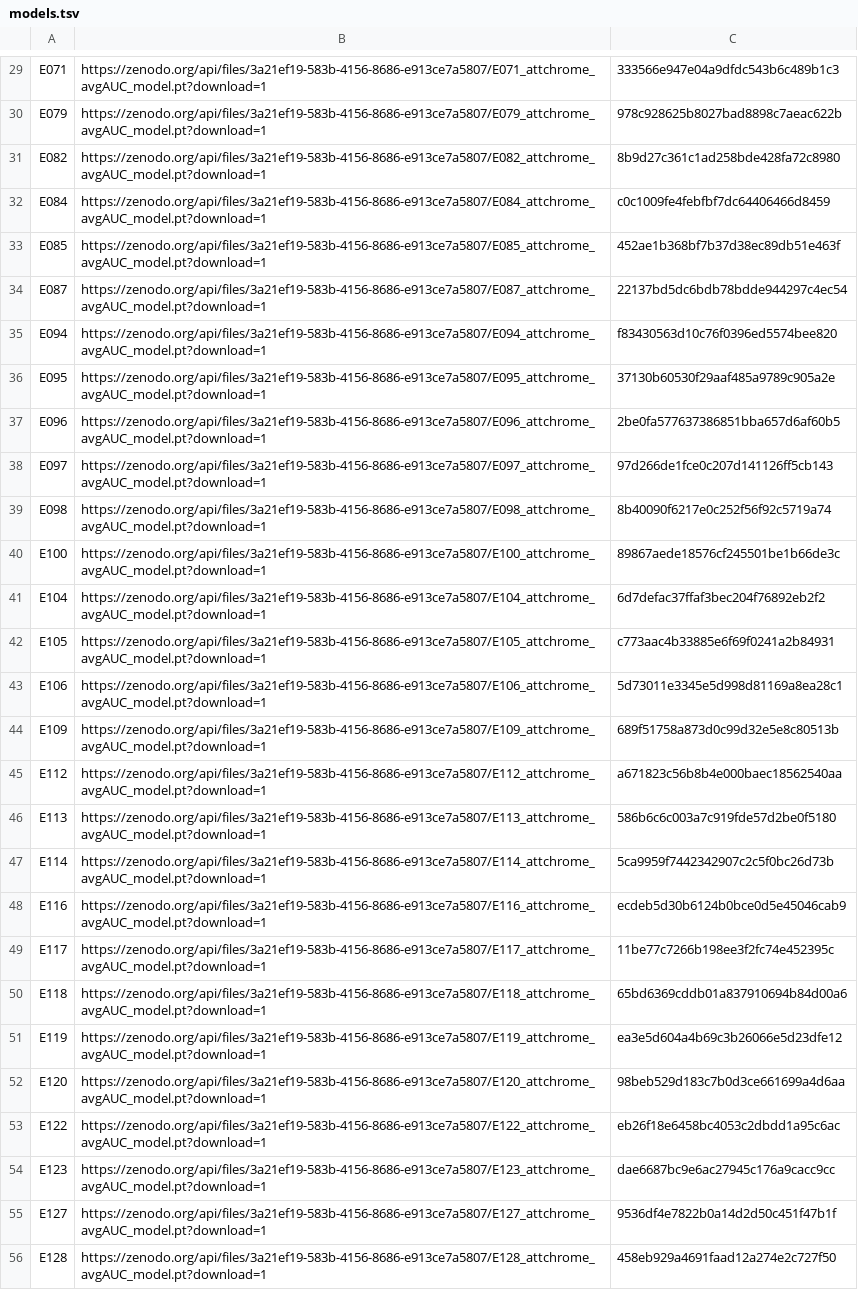
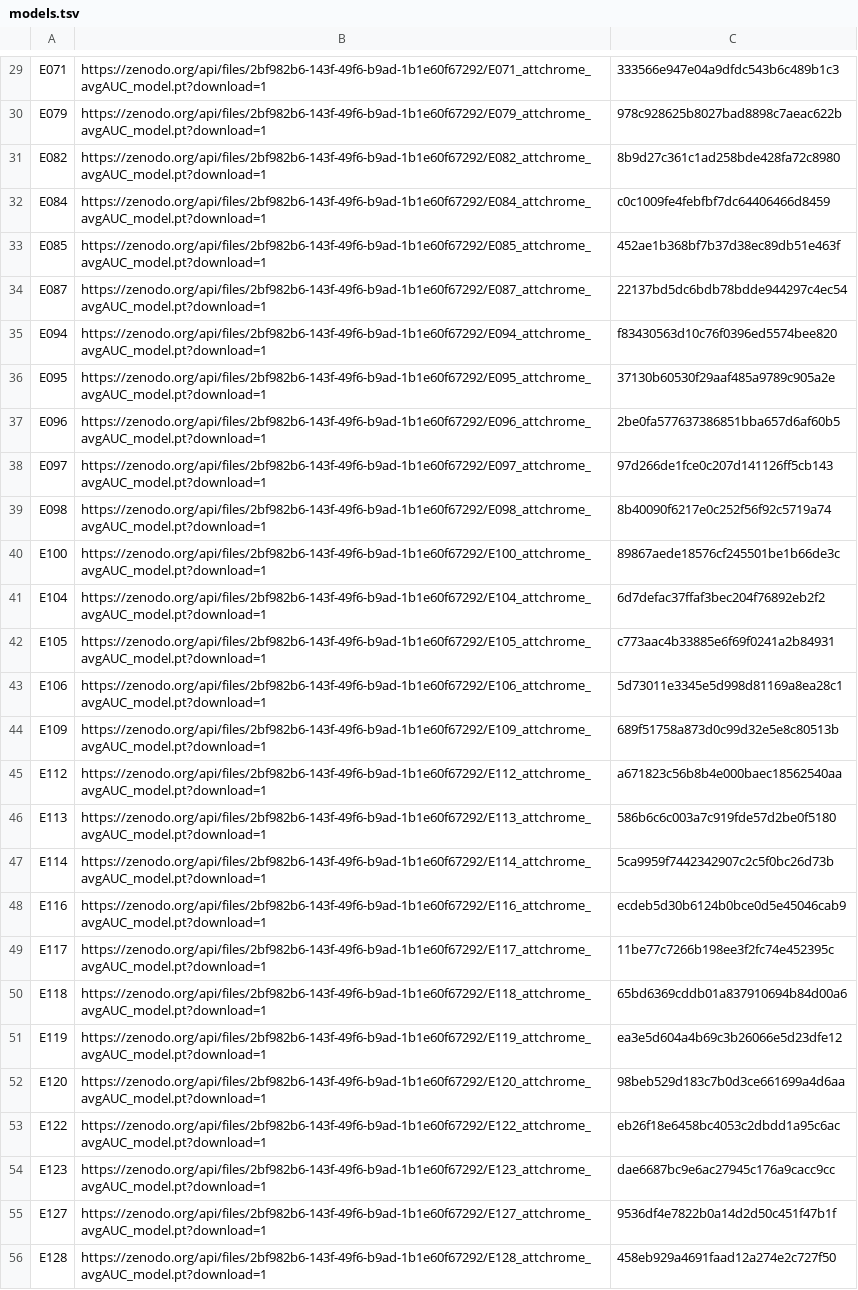
Before and after one commit to QData/AttentiveChrome, a TSV file: v2PyTorch/AttentiveChrome/models.tsv, drawn as a sheet; only a part is shown, gaps mark what is left out; the diff covers the shown part only; the diff names each change by its address in the sheet, - before the commit and + after, or states it on an @@ line.

```diff
--- a/v2PyTorch/AttentiveChrome/models.tsv
+++ b/v2PyTorch/AttentiveChrome/models.tsv
-B29: https://zenodo.org/api/files/3a21ef19-583b-4156-8686-e913ce7a5807/E071_attchrome_avgAUC_model.pt?download=1
+B29: https://zenodo.org/api/files/2bf982b6-143f-49f6-b9ad-1b1e60f67292/E071_attchrome_avgAUC_model.pt?download=1
-B30: https://zenodo.org/api/files/3a21ef19-583b-4156-8686-e913ce7a5807/E079_attchrome_avgAUC_model.pt?download=1
+B30: https://zenodo.org/api/files/2bf982b6-143f-49f6-b9ad-1b1e60f67292/E079_attchrome_avgAUC_model.pt?download=1
-B31: https://zenodo.org/api/files/3a21ef19-583b-4156-8686-e913ce7a5807/E082_attchrome_avgAUC_model.pt?download=1
+B31: https://zenodo.org/api/files/2bf982b6-143f-49f6-b9ad-1b1e60f67292/E082_attchrome_avgAUC_model.pt?download=1
-B32: https://zenodo.org/api/files/3a21ef19-583b-4156-8686-e913ce7a5807/E084_attchrome_avgAUC_model.pt?download=1
+B32: https://zenodo.org/api/files/2bf982b6-143f-49f6-b9ad-1b1e60f67292/E084_attchrome_avgAUC_model.pt?download=1
-B33: https://zenodo.org/api/files/3a21ef19-583b-4156-8686-e913ce7a5807/E085_attchrome_avgAUC_model.pt?download=1
+B33: https://zenodo.org/api/files/2bf982b6-143f-49f6-b9ad-1b1e60f67292/E085_attchrome_avgAUC_model.pt?download=1
-B34: https://zenodo.org/api/files/3a21ef19-583b-4156-8686-e913ce7a5807/E087_attchrome_avgAUC_model.pt?download=1
+B34: https://zenodo.org/api/files/2bf982b6-143f-49f6-b9ad-1b1e60f67292/E087_attchrome_avgAUC_model.pt?download=1
-B35: https://zenodo.org/api/files/3a21ef19-583b-4156-8686-e913ce7a5807/E094_attchrome_avgAUC_model.pt?download=1
+B35: https://zenodo.org/api/files/2bf982b6-143f-49f6-b9ad-1b1e60f67292/E094_attchrome_avgAUC_model.pt?download=1
-B36: https://zenodo.org/api/files/3a21ef19-583b-4156-8686-e913ce7a5807/E095_attchrome_avgAUC_model.pt?download=1
+B36: https://zenodo.org/api/files/2bf982b6-143f-49f6-b9ad-1b1e60f67292/E095_attchrome_avgAUC_model.pt?download=1
-B37: https://zenodo.org/api/files/3a21ef19-583b-4156-8686-e913ce7a5807/E096_attchrome_avgAUC_model.pt?download=1
+B37: https://zenodo.org/api/files/2bf982b6-143f-49f6-b9ad-1b1e60f67292/E096_attchrome_avgAUC_model.pt?download=1
-B38: https://zenodo.org/api/files/3a21ef19-583b-4156-8686-e913ce7a5807/E097_attchrome_avgAUC_model.pt?download=1
+B38: https://zenodo.org/api/files/2bf982b6-143f-49f6-b9ad-1b1e60f67292/E097_attchrome_avgAUC_model.pt?download=1
-B39: https://zenodo.org/api/files/3a21ef19-583b-4156-8686-e913ce7a5807/E098_attchrome_avgAUC_model.pt?download=1
+B39: https://zenodo.org/api/files/2bf982b6-143f-49f6-b9ad-1b1e60f67292/E098_attchrome_avgAUC_model.pt?download=1
-B40: https://zenodo.org/api/files/3a21ef19-583b-4156-8686-e913ce7a5807/E100_attchrome_avgAUC_model.pt?download=1
+B40: https://zenodo.org/api/files/2bf982b6-143f-49f6-b9ad-1b1e60f67292/E100_attchrome_avgAUC_model.pt?download=1
-B41: https://zenodo.org/api/files/3a21ef19-583b-4156-8686-e913ce7a5807/E104_attchrome_avgAUC_model.pt?download=1
+B41: https://zenodo.org/api/files/2bf982b6-143f-49f6-b9ad-1b1e60f67292/E104_attchrome_avgAUC_model.pt?download=1
-B42: https://zenodo.org/api/files/3a21ef19-583b-4156-8686-e913ce7a5807/E105_attchrome_avgAUC_model.pt?download=1
+B42: https://zenodo.org/api/files/2bf982b6-143f-49f6-b9ad-1b1e60f67292/E105_attchrome_avgAUC_model.pt?download=1
-B43: https://zenodo.org/api/files/3a21ef19-583b-4156-8686-e913ce7a5807/E106_attchrome_avgAUC_model.pt?download=1
+B43: https://zenodo.org/api/files/2bf982b6-143f-49f6-b9ad-1b1e60f67292/E106_attchrome_avgAUC_model.pt?download=1
-B44: https://zenodo.org/api/files/3a21ef19-583b-4156-8686-e913ce7a5807/E109_attchrome_avgAUC_model.pt?download=1
+B44: https://zenodo.org/api/files/2bf982b6-143f-49f6-b9ad-1b1e60f67292/E109_attchrome_avgAUC_model.pt?download=1
-B45: https://zenodo.org/api/files/3a21ef19-583b-4156-8686-e913ce7a5807/E112_attchrome_avgAUC_model.pt?download=1
+B45: https://zenodo.org/api/files/2bf982b6-143f-49f6-b9ad-1b1e60f67292/E112_attchrome_avgAUC_model.pt?download=1
-B46: https://zenodo.org/api/files/3a21ef19-583b-4156-8686-e913ce7a5807/E113_attchrome_avgAUC_model.pt?download=1
+B46: https://zenodo.org/api/files/2bf982b6-143f-49f6-b9ad-1b1e60f67292/E113_attchrome_avgAUC_model.pt?download=1
-B47: https://zenodo.org/api/files/3a21ef19-583b-4156-8686-e913ce7a5807/E114_attchrome_avgAUC_model.pt?download=1
+B47: https://zenodo.org/api/files/2bf982b6-143f-49f6-b9ad-1b1e60f67292/E114_attchrome_avgAUC_model.pt?download=1
-B48: https://zenodo.org/api/files/3a21ef19-583b-4156-8686-e913ce7a5807/E116_attchrome_avgAUC_model.pt?download=1
+B48: https://zenodo.org/api/files/2bf982b6-143f-49f6-b9ad-1b1e60f67292/E116_attchrome_avgAUC_model.pt?download=1
-B49: https://zenodo.org/api/files/3a21ef19-583b-4156-8686-e913ce7a5807/E117_attchrome_avgAUC_model.pt?download=1
+B49: https://zenodo.org/api/files/2bf982b6-143f-49f6-b9ad-1b1e60f67292/E117_attchrome_avgAUC_model.pt?download=1
-B50: https://zenodo.org/api/files/3a21ef19-583b-4156-8686-e913ce7a5807/E118_attchrome_avgAUC_model.pt?download=1
+B50: https://zenodo.org/api/files/2bf982b6-143f-49f6-b9ad-1b1e60f67292/E118_attchrome_avgAUC_model.pt?download=1
-B51: https://zenodo.org/api/files/3a21ef19-583b-4156-8686-e913ce7a5807/E119_attchrome_avgAUC_model.pt?download=1
+B51: https://zenodo.org/api/files/2bf982b6-143f-49f6-b9ad-1b1e60f67292/E119_attchrome_avgAUC_model.pt?download=1
-B52: https://zenodo.org/api/files/3a21ef19-583b-4156-8686-e913ce7a5807/E120_attchrome_avgAUC_model.pt?download=1
+B52: https://zenodo.org/api/files/2bf982b6-143f-49f6-b9ad-1b1e60f67292/E120_attchrome_avgAUC_model.pt?download=1
-B53: https://zenodo.org/api/files/3a21ef19-583b-4156-8686-e913ce7a5807/E122_attchrome_avgAUC_model.pt?download=1
+B53: https://zenodo.org/api/files/2bf982b6-143f-49f6-b9ad-1b1e60f67292/E122_attchrome_avgAUC_model.pt?download=1
-B54: https://zenodo.org/api/files/3a21ef19-583b-4156-8686-e913ce7a5807/E123_attchrome_avgAUC_model.pt?download=1
+B54: https://zenodo.org/api/files/2bf982b6-143f-49f6-b9ad-1b1e60f67292/E123_attchrome_avgAUC_model.pt?download=1
-B55: https://zenodo.org/api/files/3a21ef19-583b-4156-8686-e913ce7a5807/E127_attchrome_avgAUC_model.pt?download=1
+B55: https://zenodo.org/api/files/2bf982b6-143f-49f6-b9ad-1b1e60f67292/E127_attchrome_avgAUC_model.pt?download=1
-B56: https://zenodo.org/api/files/3a21ef19-583b-4156-8686-e913ce7a5807/E128_attchrome_avgAUC_model.pt?download=1
+B56: https://zenodo.org/api/files/2bf982b6-143f-49f6-b9ad-1b1e60f67292/E128_attchrome_avgAUC_model.pt?download=1
```
Also changed, not shown: 1 added row, 1 removed row and 27 edited cells elsewhere in this file.
